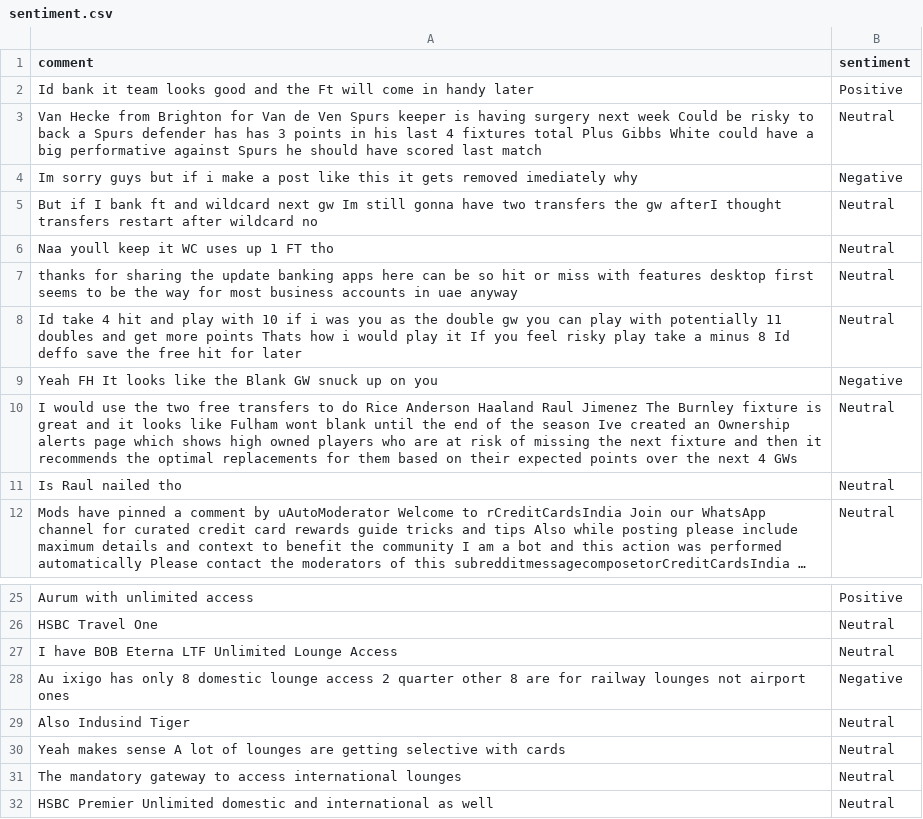
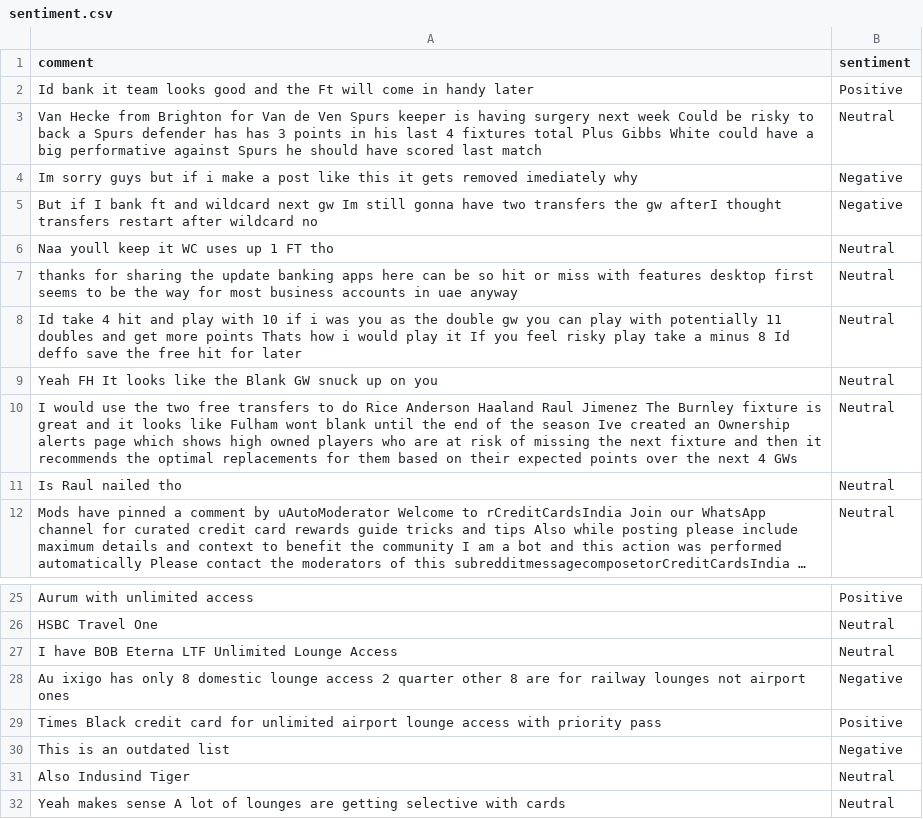
Before and after one commit to felixabraham670706/sentiment, a CSV file: sentiment.csv, drawn as a sheet; only a part is shown, gaps mark what is left out; the shorter side is filled out with more unchanged rows; long unchanged cells end in ….

```diff
--- a/sentiment.csv
+++ b/sentiment.csv
@@ -4,3 +4,3 @@ Van Hecke from Brighton for Van de Ven Spurs keeper is having surgery next week
 Im sorry guys but if i make a post like this it gets removed imediately why,Negative
-But if I bank ft and wildcard next gw Im still gonna have two transfers the gw afterI thought transfers restart after wildcard no,Neutral
+But if I bank ft and wildcard next gw Im still gonna have two transfers the gw afterI thought transfers restart after wildcard no,Negative
 Naa youll keep it WC uses up 1 FT tho,Neutral
@@ -8,3 +8,3 @@ thanks for sharing the update banking apps here can be so hit or miss with featu
 Id take 4 hit and play with 10 if i was you as the double gw you can play with potentially 11 doubles and get more points Thats how i would play it If you feel risky play take a minus 8 Id deffo save the free hit for later,Neutral
-Yeah FH It looks like the Blank GW snuck up on you,Negative
+Yeah FH It looks like the Blank GW snuck up on you,Neutral
 I would use the two free transfers to do Rice Anderson Haaland Raul Jimenez The Burnley fixture is great and it looks like Fulham wont blank until the end of the season Ive created an Ownership alerts page which shows high owned players who are at risk of missing the next fixture and then it recommends the optimal replacements for them based on their expected points over the next 4 GWs,Neutral
@@ -28,2 +28,4 @@ I have BOB Eterna LTF Unlimited Lounge Access,Neutral
 Au ixigo has only 8 domestic lounge access 2 quarter other 8 are for railway lounges not airport ones,Negative
+Times Black credit card for unlimited airport lounge access with priority pass,Positive
+This is an outdated list,Negative
 Also Indusind Tiger,Neutral
```
